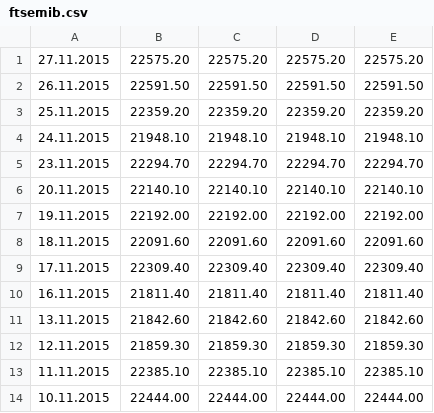
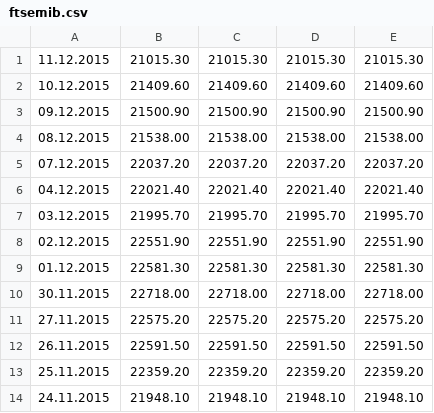
Before and after one commit to selentd/pythontools, a CSV file: pytools/data/ftsemib.csv, drawn as a sheet; only a part is shown; the shorter side is filled out with more unchanged rows; the diff names each change by its address in the sheet, - before the commit and + after, or states it on an @@ line.

Commit message:
update indices values

```diff
--- a/pytools/data/ftsemib.csv
+++ b/pytools/data/ftsemib.csv
+row 1: 11.12.2015 | 21015.30 | 21015.30 | 21015.30 | 21015.30
+row 2: 10.12.2015 | 21409.60 | 21409.60 | 21409.60 | 21409.60
+row 3: 09.12.2015 | 21500.90 | 21500.90 | 21500.90 | 21500.90
+row 4: 08.12.2015 | 21538.00 | 21538.00 | 21538.00 | 21538.00
+row 5: 07.12.2015 | 22037.20 | 22037.20 | 22037.20 | 22037.20
+row 6: 04.12.2015 | 22021.40 | 22021.40 | 22021.40 | 22021.40
+row 7: 03.12.2015 | 21995.70 | 21995.70 | 21995.70 | 21995.70
+row 8: 02.12.2015 | 22551.90 | 22551.90 | 22551.90 | 22551.90
+row 9: 01.12.2015 | 22581.30 | 22581.30 | 22581.30 | 22581.30
+row 10: 30.11.2015 | 22718.00 | 22718.00 | 22718.00 | 22718.00
```
Also changed, not shown: pytools/data/dowjones.csv, pytools/data/ibex.csv, 12 other files.
